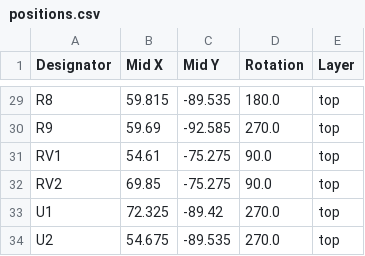
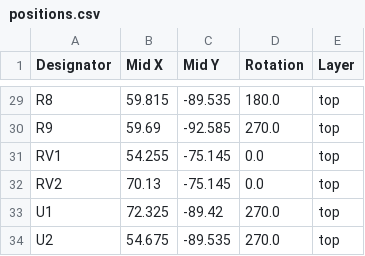
Before and after one commit to bread-modular/bread-modular, a CSV file: modules/wave/production/positions.csv, drawn as a sheet; only a part is shown, gaps mark what is left out.

Commit message:
wave: update footprints of pots

```diff
--- a/modules/wave/production/positions.csv
+++ b/modules/wave/production/positions.csv
@@ -30,4 +30,4 @@ R8,59.815,-89.535,180.0,top
 R9,59.69,-92.585,270.0,top
-RV1,54.61,-75.275,90.0,top
-RV2,69.85,-75.275,90.0,top
+RV1,54.255,-75.145,0.0,top
+RV2,70.13,-75.145,0.0,top
 U1,72.325,-89.42,270.0,top
```
Also changed, not shown: modules/wave/production/bom.csv, 6 other files.
